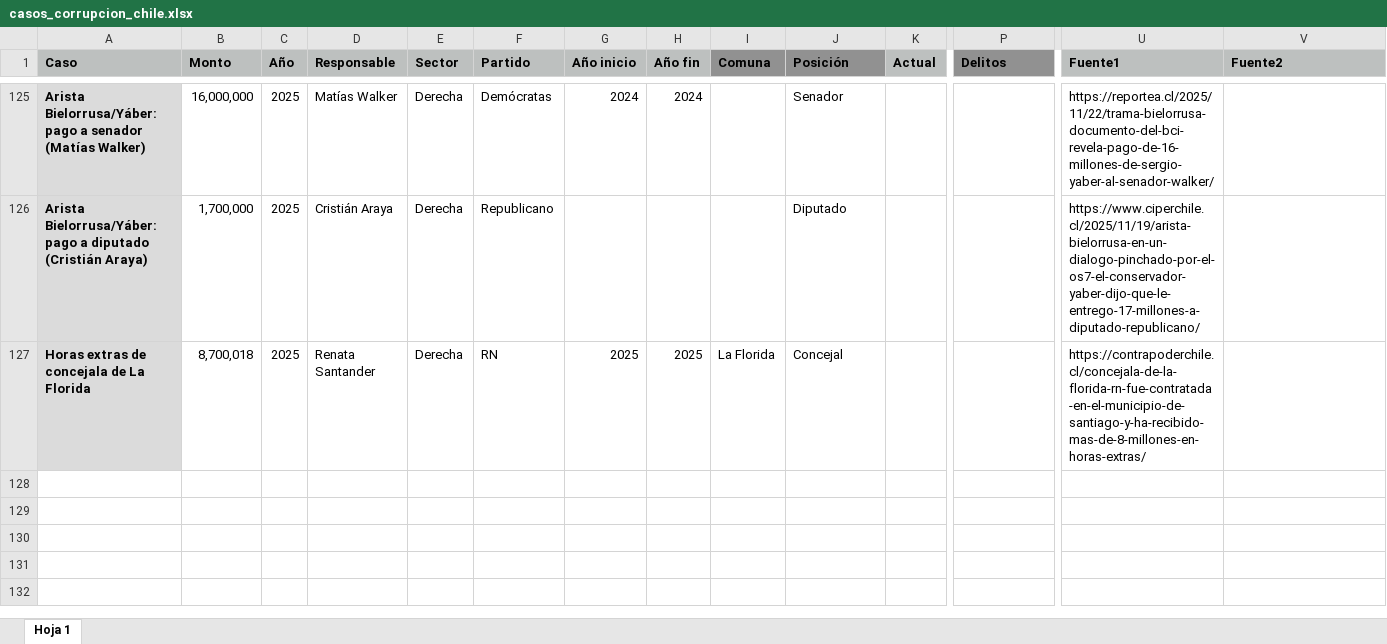
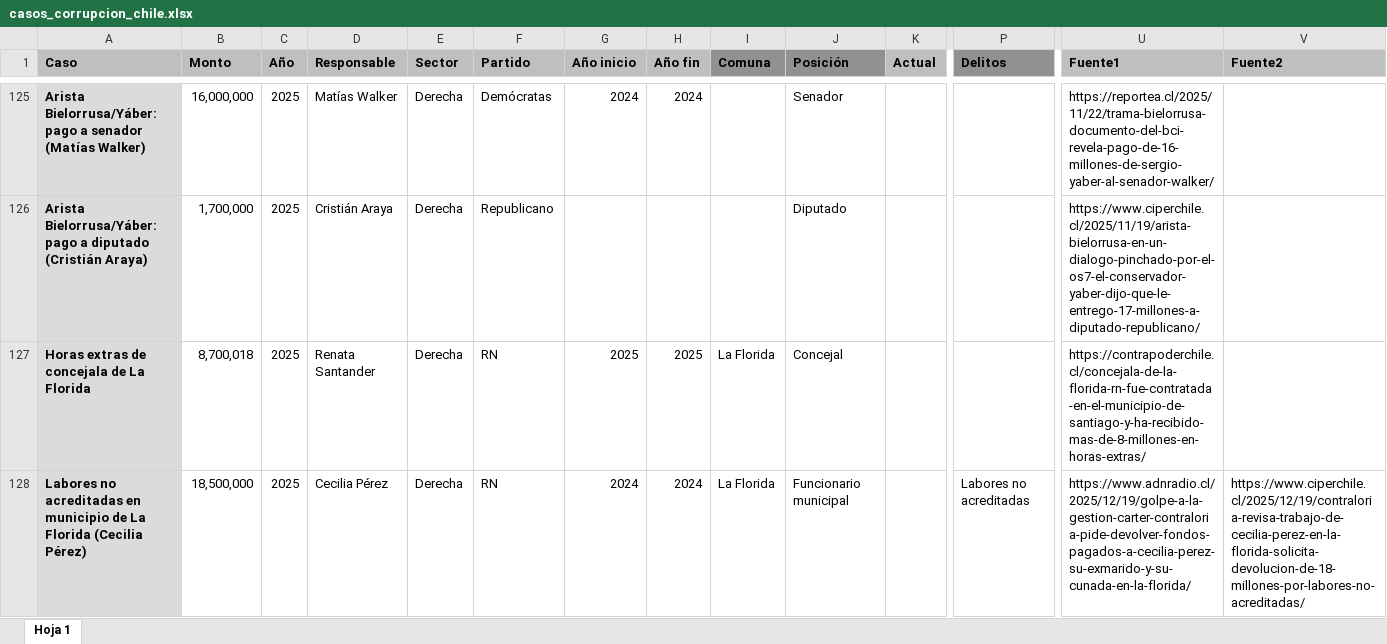
Before and after one commit to bastianolea/corrupcion_chile, an Excel workbook: datos/casos_corrupcion_chile.xlsx, sheet Hoja 1, drawn as a sheet; only a part is shown, gaps mark what is left out; values as stored, in another font and other column widths than the file's, no borders; conditional formats not drawn; rows hold the shown columns only; the diff names each change by its address in the sheet, - before the commit and + after, or states it on an @@ line.

Commit message:
nuevo caso RN

```diff
--- a/datos/casos_corrupcion_chile.xlsx (sheet Hoja 1)
+++ b/datos/casos_corrupcion_chile.xlsx (sheet Hoja 1)
+row 128: Labores no acreditadas en municipio de La Florida (Cecilia Pérez) | 18,500,000 | 2025 | Cecilia Pérez | Derecha | RN | 2024 | 2024 | La Florida | Funcionario municipal |  | Labores no acreditadas | https://www.adnradio.cl/2025/12/19/golpe-a-la-gestion-carter-contraloria-pide-devolver-fondos-pagados-a-cecilia-perez-su-exmarido-y-su-cunada-en-la-florida/ | https://www.ciperchile.cl/2025/12/19/contraloria-revisa-trabajo-de-cecilia-perez-en-la-florida-solicita-devolucion-de-18-millones-por-labores-no-acreditadas/
```
Also changed, not shown: 23 other files.
